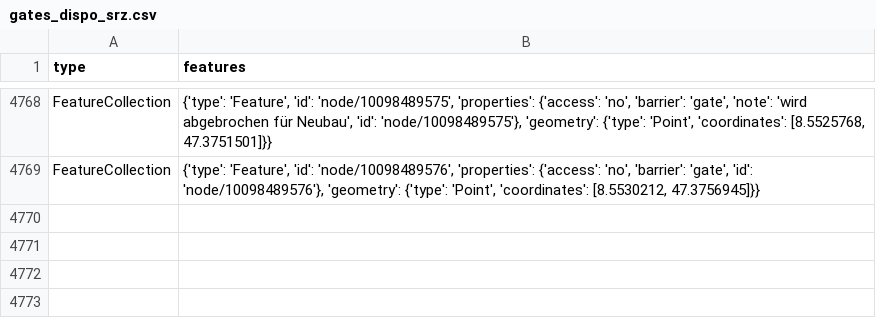
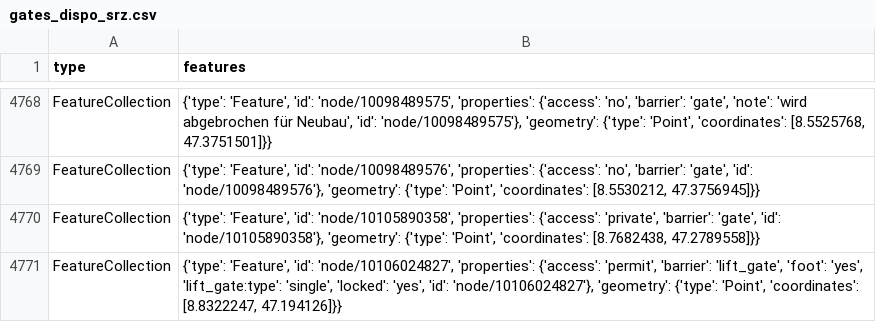
Before and after one commit to chnuessli/elz-data, a CSV file: data/csv/access/gates/gates_dispo_srz.csv, drawn as a sheet; only a part is shown, gaps mark what is left out; the diff names each change by its address in the sheet, - before the commit and + after, or states it on an @@ line.

```diff
--- a/data/csv/access/gates/gates_dispo_srz.csv
+++ b/data/csv/access/gates/gates_dispo_srz.csv
+row 4770: FeatureCollection | {'type': 'Feature', 'id': 'node/10105890358', 'properties': {'access': 'private', 'barrier': 'gate', 'id': 'node/10105890358'}, 'geometry': {'type': 'Point', 'coordinates': [8.7682438, 47.2789558]}}
+row 4771: FeatureCollection | {'type': 'Feature', 'id': 'node/10106024827', 'properties': {'access': 'permit', 'barrier': 'lift_gate', 'foot': 'yes', 'lift_gate:type': 'single', 'locked': 'yes', 'id': 'node/10106024827'}, 'geometry': {'type': 'Point', 'coordinates': [8.8322247, 47.194126]}}
```
Also changed, not shown: data/csv/access/gates/gates_kt_sz.csv, data/csv/access/gates/gates_kt_zh.csv.
